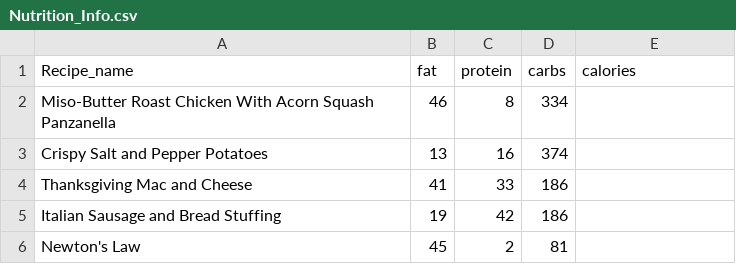
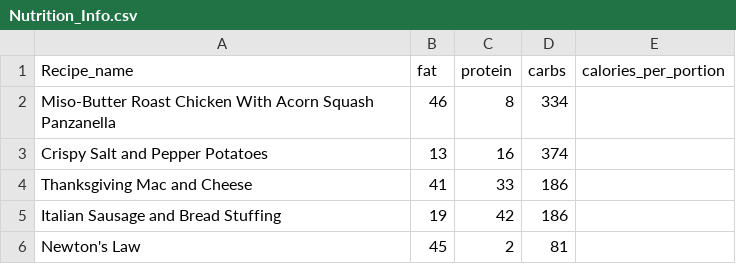
Before and after one commit to kattatsi/db_project, a CSV file: data/Nutrition_Info.csv, drawn as a sheet; only a part is shown.

Commit message:
Update Nutrition_Info.csv

```diff
--- a/data/Nutrition_Info.csv
+++ b/data/Nutrition_Info.csv
@@ -1,2 +1,2 @@
-Recipe_name,fat,protein,carbs,calories
+Recipe_name,fat,protein,carbs,calories_per_portion
 Miso-Butter Roast Chicken With Acorn Squash Panzanella,46,8,334,
```
